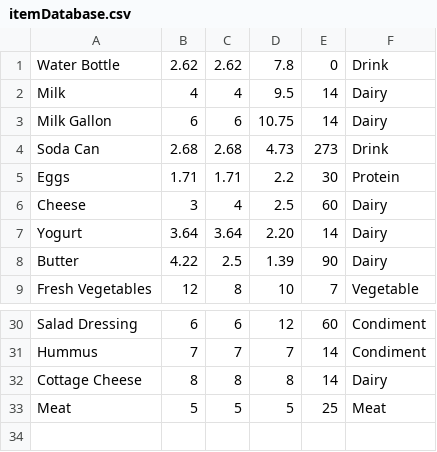
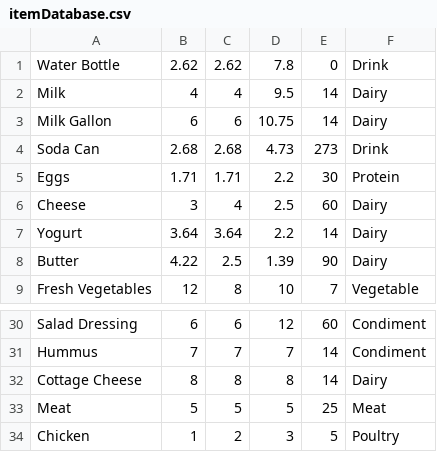
Before and after one commit to talamo13/Team-4-Fridge-Manager, a CSV file: itemDatabase.csv, drawn as a sheet; only a part is shown, gaps mark what is left out; the diff names each change by its address in the sheet, - before the commit and + after, or states it on an @@ line.

Commit message:
add items database, doesn't work with users

```diff
--- a/itemDatabase.csv
+++ b/itemDatabase.csv
-D7: 2.20
+D7: 2.2
+row 34: Chicken | 1 | 2 | 3 | 5 | Poultry
```
Also changed, not shown: Fridges/KitchenMaster.csv, 5 other files.
